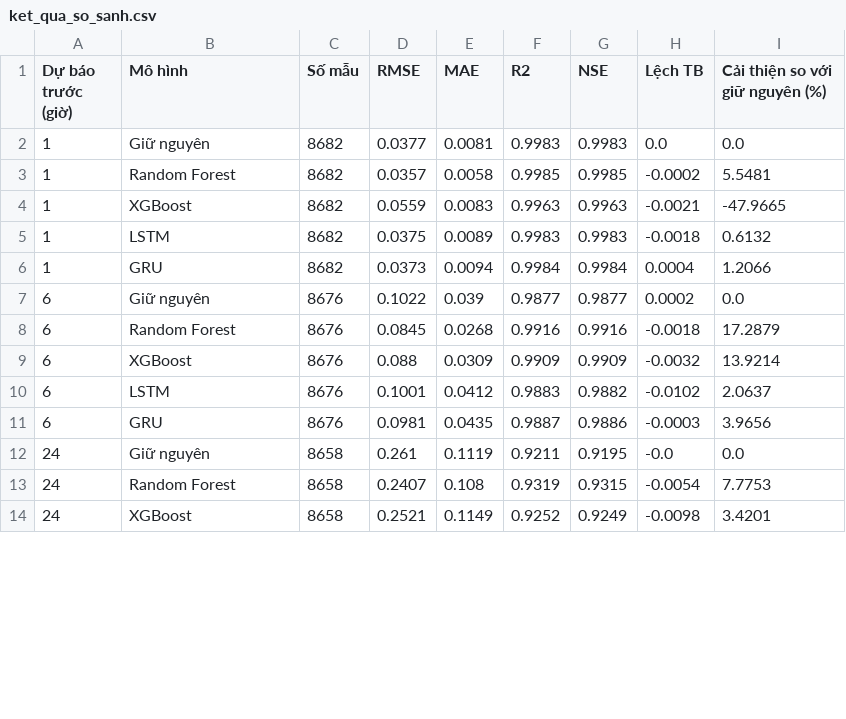
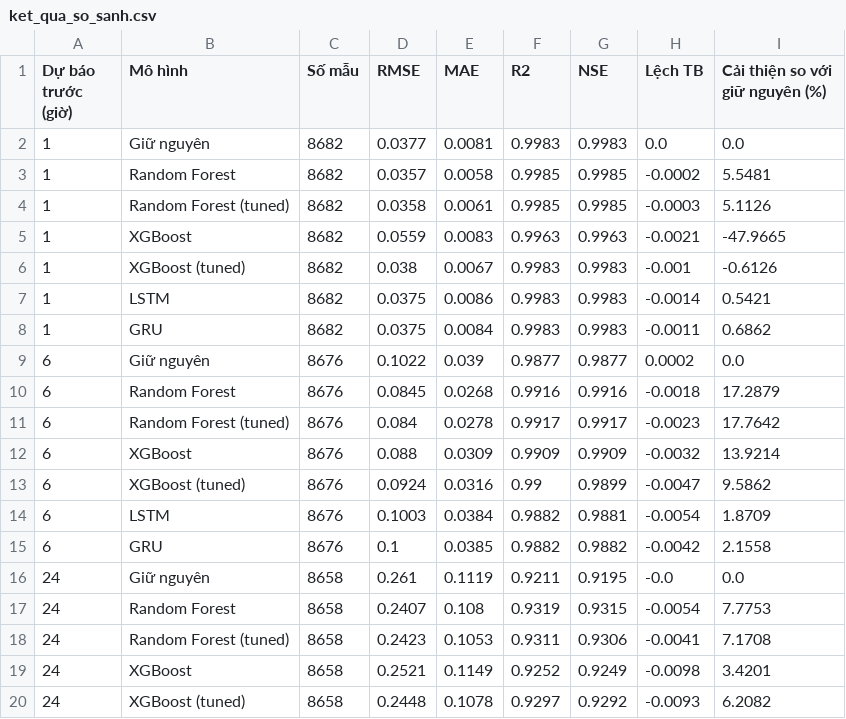
Before and after one commit to ductino/sbh-forecast, a CSV file: ket_qua_so_sanh.csv, drawn as a sheet; only a part is shown; the diff covers the shown part only.

```diff
--- a/ket_qua_so_sanh.csv
+++ b/ket_qua_so_sanh.csv
@@ -3,12 +3,18 @@
 1,Random Forest,8682,0.0357,0.0058,0.9985,0.9985,-0.0002,5.5481
+1,Random Forest (tuned),8682,0.0358,0.0061,0.9985,0.9985,-0.0003,5.1126
 1,XGBoost,8682,0.0559,0.0083,0.9963,0.9963,-0.0021,-47.9665
-1,LSTM,8682,0.0375,0.0089,0.9983,0.9983,-0.0018,0.6132
-1,GRU,8682,0.0373,0.0094,0.9984,0.9984,0.0004,1.2066
+1,XGBoost (tuned),8682,0.038,0.0067,0.9983,0.9983,-0.001,-0.6126
+1,LSTM,8682,0.0375,0.0086,0.9983,0.9983,-0.0014,0.5421
+1,GRU,8682,0.0375,0.0084,0.9983,0.9983,-0.0011,0.6862
 6,Giữ nguyên,8676,0.1022,0.039,0.9877,0.9877,0.0002,0.0
 6,Random Forest,8676,0.0845,0.0268,0.9916,0.9916,-0.0018,17.2879
+6,Random Forest (tuned),8676,0.084,0.0278,0.9917,0.9917,-0.0023,17.7642
 6,XGBoost,8676,0.088,0.0309,0.9909,0.9909,-0.0032,13.9214
-6,LSTM,8676,0.1001,0.0412,0.9883,0.9882,-0.0102,2.0637
-6,GRU,8676,0.0981,0.0435,0.9887,0.9886,-0.0003,3.9656
+6,XGBoost (tuned),8676,0.0924,0.0316,0.99,0.9899,-0.0047,9.5862
+6,LSTM,8676,0.1003,0.0384,0.9882,0.9881,-0.0054,1.8709
+6,GRU,8676,0.1,0.0385,0.9882,0.9882,-0.0042,2.1558
 24,Giữ nguyên,8658,0.261,0.1119,0.9211,0.9195,-0.0,0.0
 24,Random Forest,8658,0.2407,0.108,0.9319,0.9315,-0.0054,7.7753
+24,Random Forest (tuned),8658,0.2423,0.1053,0.9311,0.9306,-0.0041,7.1708
 24,XGBoost,8658,0.2521,0.1149,0.9252,0.9249,-0.0098,3.4201
+24,XGBoost (tuned),8658,0.2448,0.1078,0.9297,0.9292,-0.0093,6.2082
```
Also changed, not shown: 4 added rows and 36 edited cells elsewhere in this file, 12 other files.
